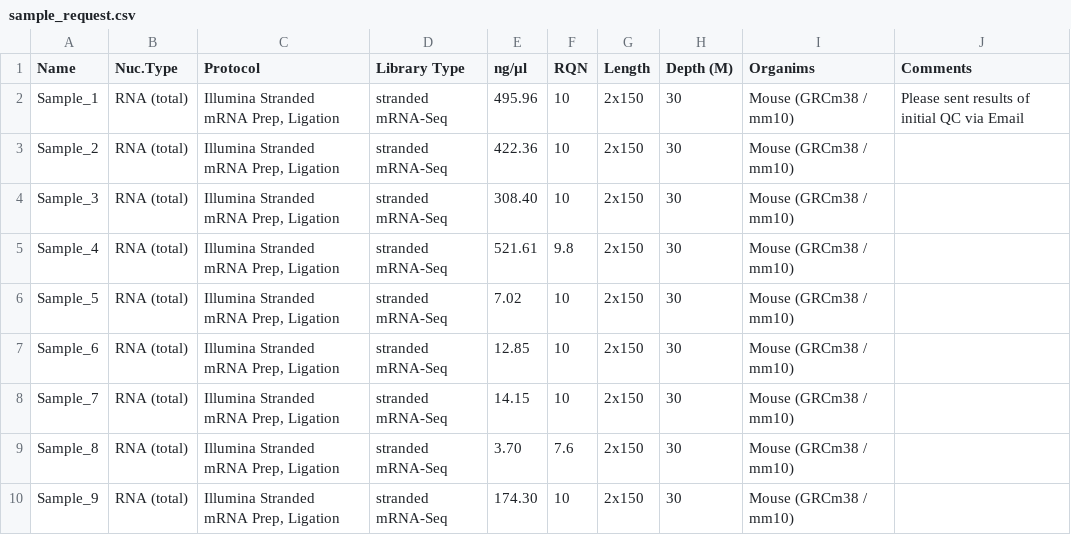
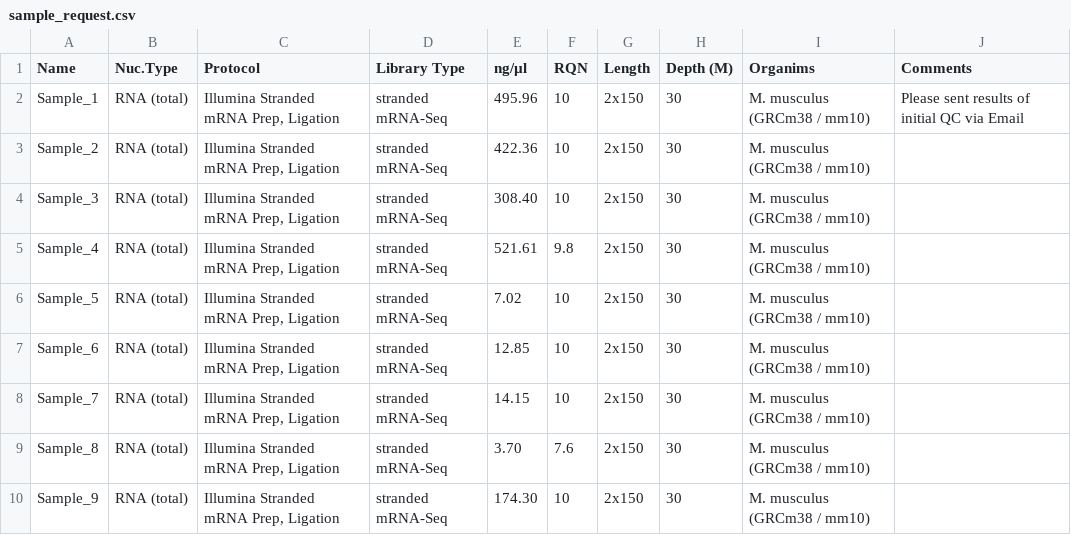
Before and after one commit to maxplanck-ie/parkour2, a CSV file: backend/frontend_testing_suite/data/sample_request.csv, drawn as a sheet.

Commit message:
fix tests

```diff
--- a/backend/frontend_testing_suite/data/sample_request.csv
+++ b/backend/frontend_testing_suite/data/sample_request.csv
@@ -1,10 +1,10 @@
 Name,Nuc.Type,Protocol,Library Type,ng/µl,RQN,Length,Depth (M),Organims,Comments
-Sample_1,RNA (total),"Illumina Stranded mRNA Prep, Ligation",stranded mRNA-Seq,495.96,10,2x150,30,Mouse (GRCm38 / mm10),Please sent results of initial QC via Email
-Sample_2,RNA (total),"Illumina Stranded mRNA Prep, Ligation",stranded mRNA-Seq,422.36,10,2x150,30,Mouse (GRCm38 / mm10),
-Sample_3,RNA (total),"Illumina Stranded mRNA Prep, Ligation",stranded mRNA-Seq,308.40,10,2x150,30,Mouse (GRCm38 / mm10),
-Sample_4,RNA (total),"Illumina Stranded mRNA Prep, Ligation",stranded mRNA-Seq,521.61,9.8,2x150,30,Mouse (GRCm38 / mm10),
-Sample_5,RNA (total),"Illumina Stranded mRNA Prep, Ligation",stranded mRNA-Seq,7.02,10,2x150,30,Mouse (GRCm38 / mm10),
-Sample_6,RNA (total),"Illumina Stranded mRNA Prep, Ligation",stranded mRNA-Seq,12.85,10,2x150,30,Mouse (GRCm38 / mm10),
-Sample_7,RNA (total),"Illumina Stranded mRNA Prep, Ligation",stranded mRNA-Seq,14.15,10,2x150,30,Mouse (GRCm38 / mm10),
-Sample_8,RNA (total),"Illumina Stranded mRNA Prep, Ligation",stranded mRNA-Seq,3.70,7.6,2x150,30,Mouse (GRCm38 / mm10),
-Sample_9,RNA (total),"Illumina Stranded mRNA Prep, Ligation",stranded mRNA-Seq,174.30,10,2x150,30,Mouse (GRCm38 / mm10),
+Sample_1,RNA (total),"Illumina Stranded mRNA Prep, Ligation",stranded mRNA-Seq,495.96,10,2x150,30,M. musculus (GRCm38 / mm10),Please sent results of initial QC via Email
+Sample_2,RNA (total),"Illumina Stranded mRNA Prep, Ligation",stranded mRNA-Seq,422.36,10,2x150,30,M. musculus (GRCm38 / mm10),
+Sample_3,RNA (total),"Illumina Stranded mRNA Prep, Ligation",stranded mRNA-Seq,308.40,10,2x150,30,M. musculus (GRCm38 / mm10),
+Sample_4,RNA (total),"Illumina Stranded mRNA Prep, Ligation",stranded mRNA-Seq,521.61,9.8,2x150,30,M. musculus (GRCm38 / mm10),
+Sample_5,RNA (total),"Illumina Stranded mRNA Prep, Ligation",stranded mRNA-Seq,7.02,10,2x150,30,M. musculus (GRCm38 / mm10),
+Sample_6,RNA (total),"Illumina Stranded mRNA Prep, Ligation",stranded mRNA-Seq,12.85,10,2x150,30,M. musculus (GRCm38 / mm10),
+Sample_7,RNA (total),"Illumina Stranded mRNA Prep, Ligation",stranded mRNA-Seq,14.15,10,2x150,30,M. musculus (GRCm38 / mm10),
+Sample_8,RNA (total),"Illumina Stranded mRNA Prep, Ligation",stranded mRNA-Seq,3.70,7.6,2x150,30,M. musculus (GRCm38 / mm10),
+Sample_9,RNA (total),"Illumina Stranded mRNA Prep, Ligation",stranded mRNA-Seq,174.30,10,2x150,30,M. musculus (GRCm38 / mm10),
```
